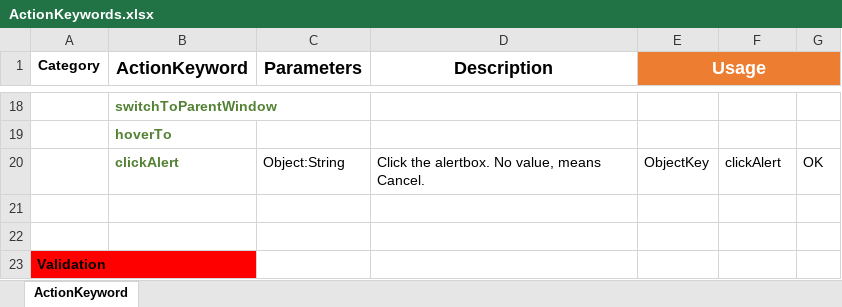
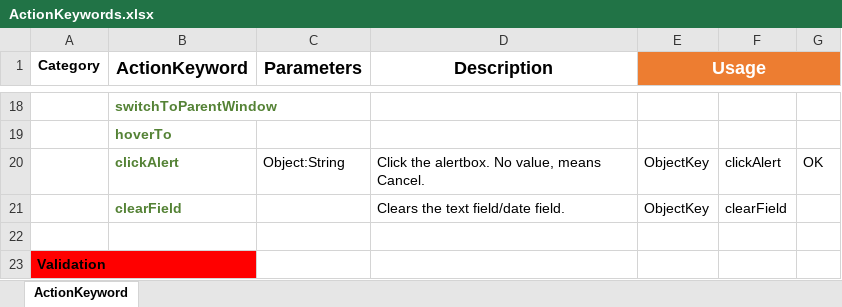
Before and after one commit to faustp/pronghorn, an Excel workbook: design/ActionKeywords.xlsx, sheet ActionKeyword, drawn as a sheet; only a part is shown, gaps mark what is left out; values as stored, in another font and other column widths than the file's, no borders; table styles not drawn; the diff names each change by its address in the sheet, - before the commit and + after, or states it on an @@ line.

Commit message:
Added action keyword

```diff
--- a/design/ActionKeywords.xlsx (sheet ActionKeyword)
+++ b/design/ActionKeywords.xlsx (sheet ActionKeyword)
-row 21: (empty)
+row 21:  | clearField |  | Clears the text field/date field. | ObjectKey | clearField
```
Also changed, not shown: 8 other files.
